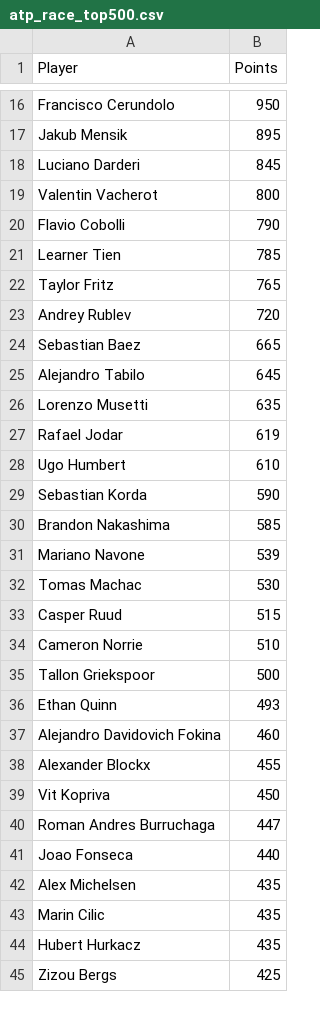
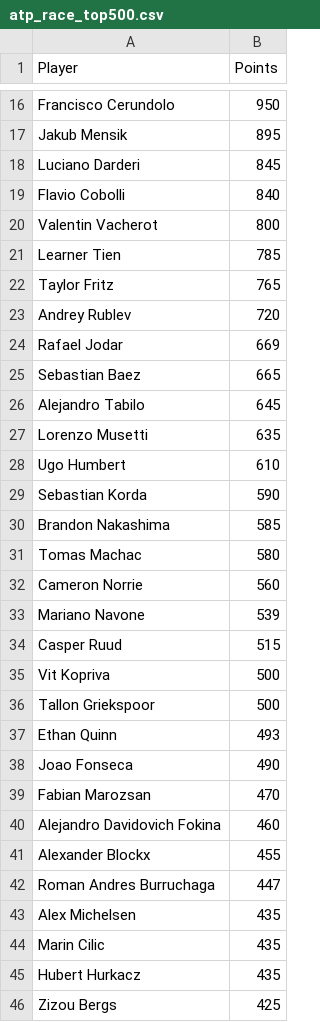
Before and after one commit to peterblum20/ATP-Race-Data, a CSV file: atp_race_top500.csv, drawn as a sheet; only a part is shown, gaps mark what is left out; removed rows and columns are numbered as before the commit, all else as after; the diff covers the shown part only; the diff names each change by its address in the sheet, - before the commit and + after, or states it on an @@ line.

```diff
--- a/atp_race_top500.csv
+++ b/atp_race_top500.csv
+row 19: Flavio Cobolli | 840
-row 20: Flavio Cobolli | 790
+row 24: Rafael Jodar | 669
-row 27: Rafael Jodar | 619
+row 31: Tomas Machac | 580
+row 32: Cameron Norrie | 560
-row 32: Tomas Machac | 530
-row 34: Cameron Norrie | 510
+row 35: Vit Kopriva | 500
+row 38: Joao Fonseca | 490
+row 39: Fabian Marozsan | 470
-row 39: Vit Kopriva | 450
-row 41: Joao Fonseca | 440
```
Also changed, not shown: 29 added rows, 30 removed rows and 2 edited cells elsewhere in this file, wta_race_top500.csv.
